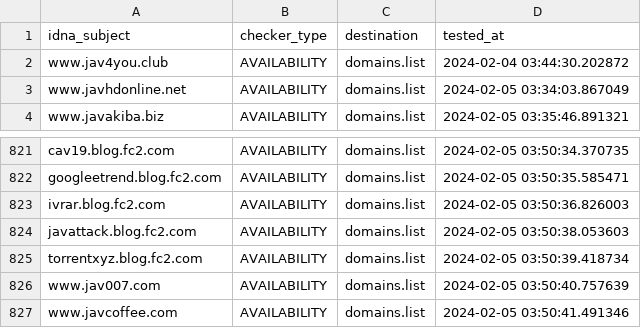
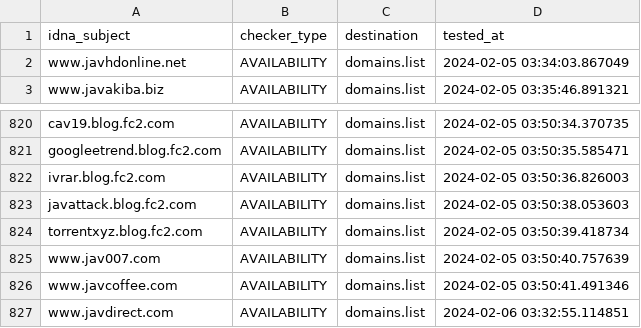
Before and after one commit to Ultimate-Hosts-Blacklist/Bad_JAV_Sites, a CSV file: .pyfunceble/inactive.csv, drawn as a sheet; only a part is shown, gaps mark what is left out.

```diff
--- a/.pyfunceble/inactive.csv
+++ b/.pyfunceble/inactive.csv
@@ -1,3 +1,2 @@
 idna_subject,checker_type,destination,tested_at
-www.jav4you.club,AVAILABILITY,domains.list,2024-02-04 03:44:30.202872
 www.javhdonline.net,AVAILABILITY,domains.list,2024-02-05 03:34:03.867049
@@ -827 +826,2 @@ www.jav007.com,AVAILABILITY,domains.list,2024-02-05 03:50:40.757639
 www.javcoffee.com,AVAILABILITY,domains.list,2024-02-05 03:50:41.491346
+www.javdirect.com,AVAILABILITY,domains.list,2024-02-06 03:32:55.114851
```
Also changed, not shown: 20 other files.
